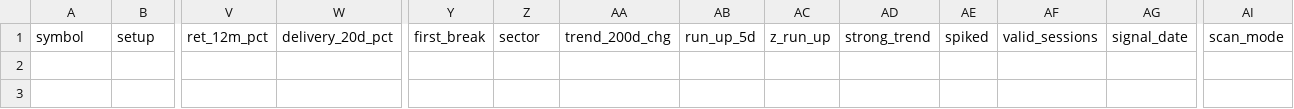
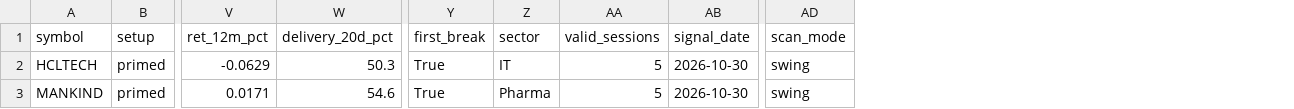
Before and after one commit to spy15007-arch/nifty-scnr, a CSV file: reports/swing/scan_results_swing_2026-10-30.csv, drawn as a sheet; only a part is shown, gaps mark what is left out; removed rows and columns are numbered as before the commit, all else as after; rows hold the shown columns only; the diff names each change by its address in the sheet, - before the commit and + after, or states it on an @@ line.

```diff
--- a/reports/swing/scan_results_swing_2026-10-30.csv
+++ b/reports/swing/scan_results_swing_2026-10-30.csv
-column AA (trend_200d_chg), empty
-column AB (run_up_5d), empty
-column AC (z_run_up), empty
-column AD (strong_trend), empty
-column AE (spiked), empty
+row 2: HCLTECH | primed | -0.0629 | 50.3 | True | IT | 5 | 2026-10-30 | swing
+row 3: MANKIND | primed | 0.0171 | 54.6 | True | Pharma | 5 | 2026-10-30 | swing
```
Also changed, not shown: 1 other file.
